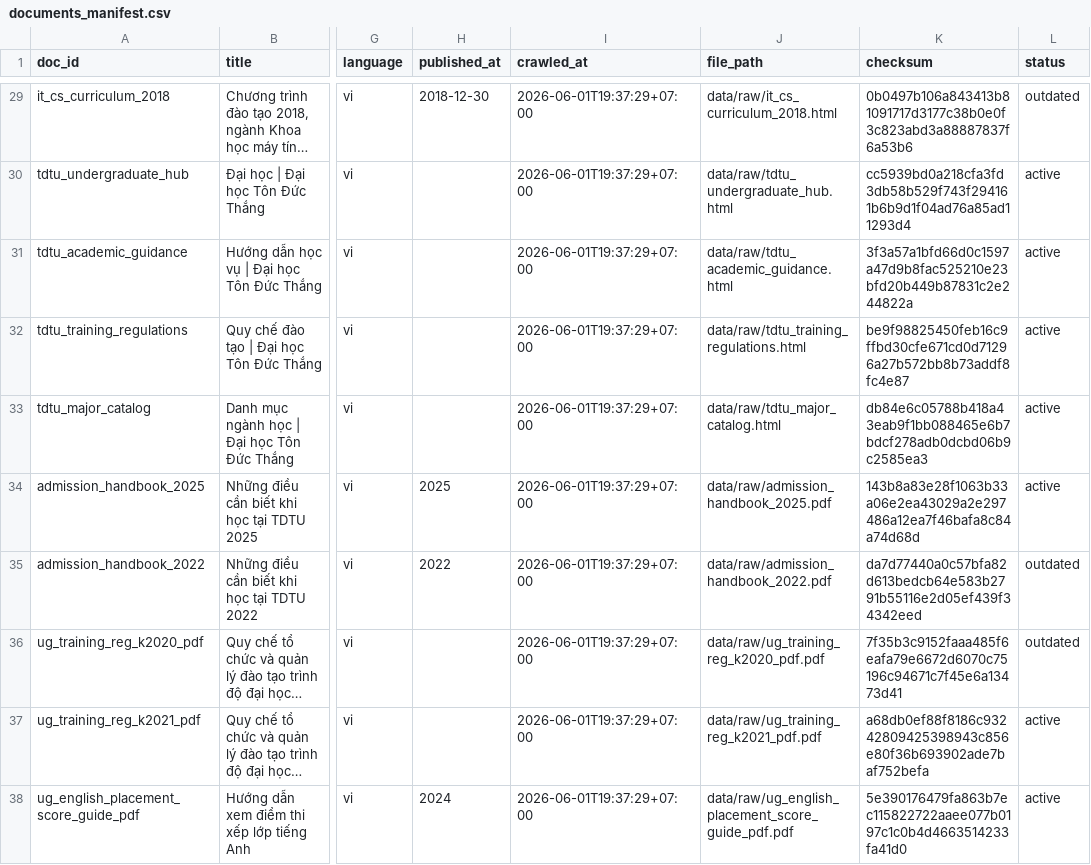
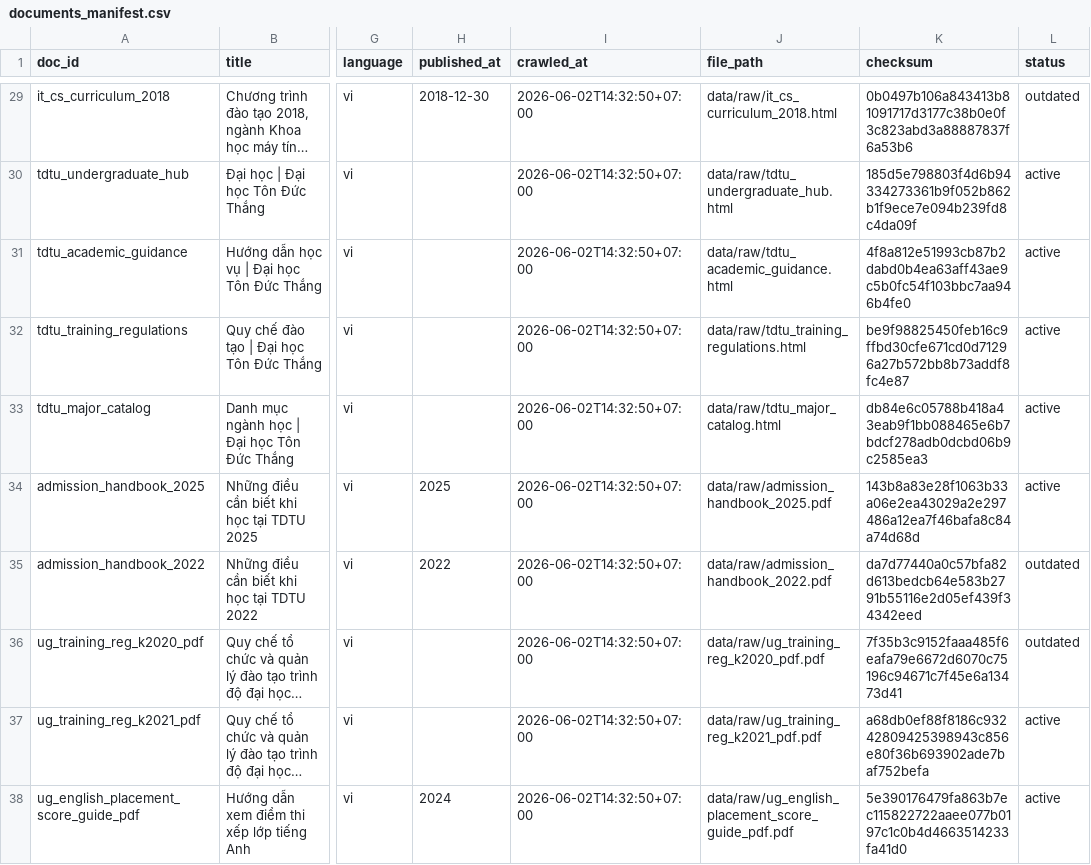
Before and after one commit to Dat071104/vietragops, a CSV file: data/manifests/documents_manifest.csv, drawn as a sheet; only a part is shown, gaps mark what is left out; long unchanged cells end in …; the diff covers the shown part only; the diff names each change by its address in the sheet, - before the commit and + after, or states it on an @@ line.

```diff
--- a/data/manifests/documents_manifest.csv
+++ b/data/manifests/documents_manifest.csv
-I29:I38 (crawled_at): 2026-06-01T19:37:29+07:00
+I29:I38 (crawled_at): 2026-06-02T14:32:50+07:00
-K30 (checksum): cc5939bd0a218cfa3fd3db58b529f743f294161b6b9d1f04ad76a85ad11293d4
+K30 (checksum): 185d5e798803f4d6b94334273361b9f052b862b1f9ece7e094b239fd8c4da09f
-K31 (checksum): 3f3a57a1bfd66d0c1597a47d9b8fac525210e23bfd20b449b87831c2e244822a
+K31 (checksum): 4f8a812e51993cb87b2dabd0b4ea63aff43ae9c5b0fc54f103bbc7aa946b4fe0
```
Also changed, not shown: 27 edited cells elsewhere in this file, 21 other files.
